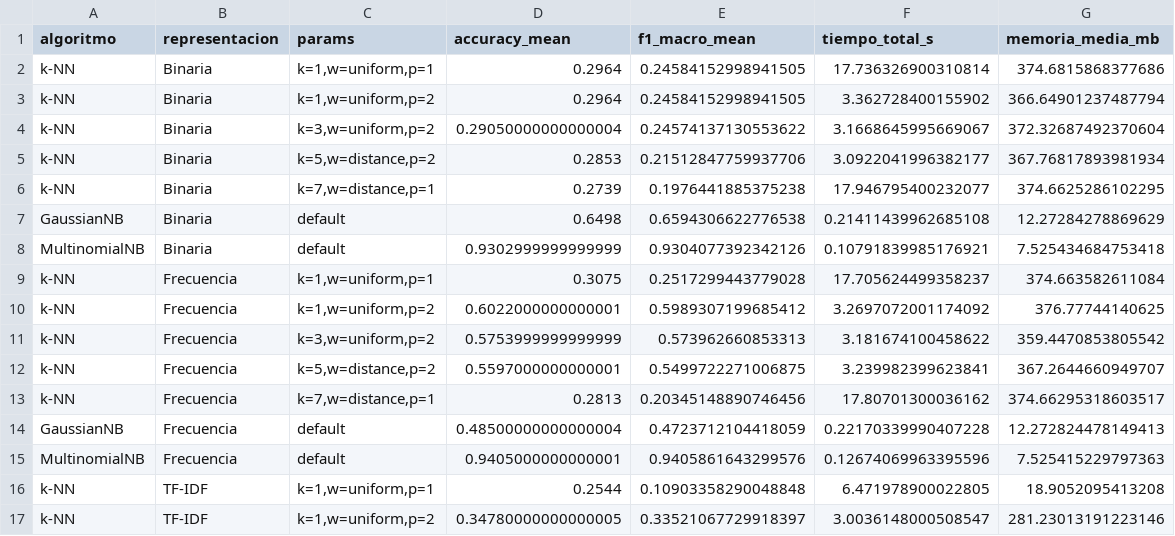
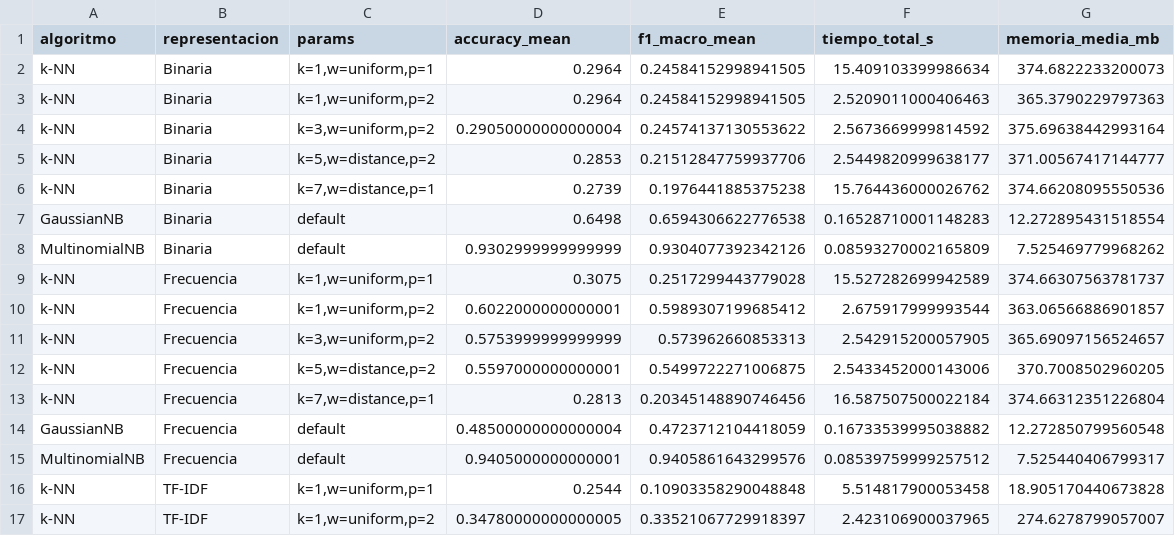
Before and after one commit to Jorgesm301/Practica2Mineria, a CSV file: resultados_clasificacion.csv, drawn as a sheet; only a part is shown; the diff covers the shown part only.

```diff
--- a/resultados_clasificacion.csv
+++ b/resultados_clasificacion.csv
@@ -1,17 +1,17 @@
 algoritmo,representacion,params,accuracy_mean,f1_macro_mean,tiempo_total_s,memoria_media_mb
-k-NN,Binaria,"k=1,w=uniform,p=1",0.2964,0.24584152998941505,17.736326900310814,374.6815868377686
-k-NN,Binaria,"k=1,w=uniform,p=2",0.2964,0.24584152998941505,3.362728400155902,366.64901237487794
-k-NN,Binaria,"k=3,w=uniform,p=2",0.29050000000000004,0.24574137130553622,3.1668645995669067,372.32687492370604
-k-NN,Binaria,"k=5,w=distance,p=2",0.2853,0.21512847759937706,3.0922041996382177,367.76817893981934
-k-NN,Binaria,"k=7,w=distance,p=1",0.2739,0.1976441885375238,17.946795400232077,374.6625286102295
-GaussianNB,Binaria,default,0.6498,0.6594306622776538,0.21411439962685108,12.27284278869629
-MultinomialNB,Binaria,default,0.9302999999999999,0.9304077392342126,0.10791839985176921,7.525434684753418
-k-NN,Frecuencia,"k=1,w=uniform,p=1",0.3075,0.2517299443779028,17.705624499358237,374.663582611084
-k-NN,Frecuencia,"k=1,w=uniform,p=2",0.6022000000000001,0.5989307199685412,3.2697072001174092,376.77744140625
-k-NN,Frecuencia,"k=3,w=uniform,p=2",0.5753999999999999,0.573962660853313,3.181674100458622,359.4470853805542
-k-NN,Frecuencia,"k=5,w=distance,p=2",0.5597000000000001,0.5499722271006875,3.239982399623841,367.2644660949707
-k-NN,Frecuencia,"k=7,w=distance,p=1",0.2813,0.20345148890746456,17.80701300036162,374.66295318603517
-GaussianNB,Frecuencia,default,0.48500000000000004,0.4723712104418059,0.22170339990407228,12.272824478149413
-MultinomialNB,Frecuencia,default,0.9405000000000001,0.9405861643299576,0.12674069963395596,7.525415229797363
-k-NN,TF-IDF,"k=1,w=uniform,p=1",0.2544,0.10903358290048848,6.471978900022805,18.9052095413208
-k-NN,TF-IDF,"k=1,w=uniform,p=2",0.34780000000000005,0.33521067729918397,3.0036148000508547,281.23013191223146
+k-NN,Binaria,"k=1,w=uniform,p=1",0.2964,0.24584152998941505,15.409103399986634,374.6822233200073
+k-NN,Binaria,"k=1,w=uniform,p=2",0.2964,0.24584152998941505,2.5209011000406463,365.3790229797363
+k-NN,Binaria,"k=3,w=uniform,p=2",0.29050000000000004,0.24574137130553622,2.5673669999814592,375.69638442993164
+k-NN,Binaria,"k=5,w=distance,p=2",0.2853,0.21512847759937706,2.5449820999638177,371.00567417144777
+k-NN,Binaria,"k=7,w=distance,p=1",0.2739,0.1976441885375238,15.764436000026762,374.66208095550536
+GaussianNB,Binaria,default,0.6498,0.6594306622776538,0.16528710001148283,12.272895431518554
+MultinomialNB,Binaria,default,0.9302999999999999,0.9304077392342126,0.08593270002165809,7.525469779968262
+k-NN,Frecuencia,"k=1,w=uniform,p=1",0.3075,0.2517299443779028,15.527282699942589,374.66307563781737
+k-NN,Frecuencia,"k=1,w=uniform,p=2",0.6022000000000001,0.5989307199685412,2.675917999993544,363.06566886901857
+k-NN,Frecuencia,"k=3,w=uniform,p=2",0.5753999999999999,0.573962660853313,2.542915200057905,365.69097156524657
+k-NN,Frecuencia,"k=5,w=distance,p=2",0.5597000000000001,0.5499722271006875,2.5433452000143006,370.7008502960205
+k-NN,Frecuencia,"k=7,w=distance,p=1",0.2813,0.20345148890746456,16.587507500022184,374.66312351226804
+GaussianNB,Frecuencia,default,0.48500000000000004,0.4723712104418059,0.16733539995038882,12.272850799560548
+MultinomialNB,Frecuencia,default,0.9405000000000001,0.9405861643299576,0.08539759999257512,7.525440406799317
+k-NN,TF-IDF,"k=1,w=uniform,p=1",0.2544,0.10903358290048848,5.514817900053458,18.905170440673828
+k-NN,TF-IDF,"k=1,w=uniform,p=2",0.34780000000000005,0.33521067729918397,2.423106900037965,274.6278799057007
```
Also changed, not shown: 10 edited cells elsewhere in this file, resultados_clustering.csv, 1 other file.
